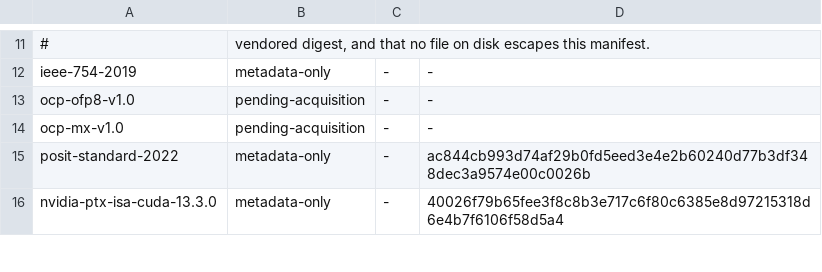
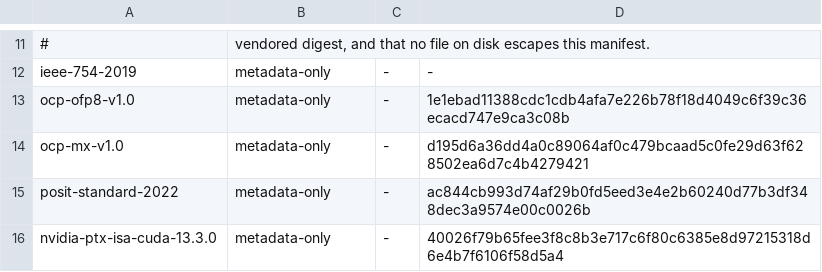
Before and after one commit to moderately-ai/tiler, a TSV file: docs/research/numerics/sources/expected-sources.tsv, drawn as a sheet; only a part is shown, gaps mark what is left out.

Commit message:
Classify both OCP dtype specifications as metadata-only with reviewed identities
Tom acquired both through the interactive route the ticket required; each document's own Section 1 incorporates a Modified OWF agreement by reference (1.0.2 for OFP8, 1.0 for MX) whose executed text OCP holds, so neither carries a self-contained redistribution grant and the fail-closed classification records digests without vendoring bytes.

```diff
--- a/docs/research/numerics/sources/expected-sources.tsv
+++ b/docs/research/numerics/sources/expected-sources.tsv
@@ -12,4 +12,4 @@
 ieee-754-2019	metadata-only	-	-
-ocp-ofp8-v1.0	pending-acquisition	-	-
-ocp-mx-v1.0	pending-acquisition	-	-
+ocp-ofp8-v1.0	metadata-only	-	1e1ebad11388cdc1cdb4afa7e226b78f18d4049c6f39c36ecacd747e9ca3c08b
+ocp-mx-v1.0	metadata-only	-	d195d6a36dd4a0c89064af0c479bcaad5c0fe29d63f628502ea6d7c4b4279421
 posit-standard-2022	metadata-only	-	ac844cb993d74af29b0fd5eed3e4e2b60240d77b3df348dec3a9574e00c0026b
```
Also changed, not shown: 3 other files.
